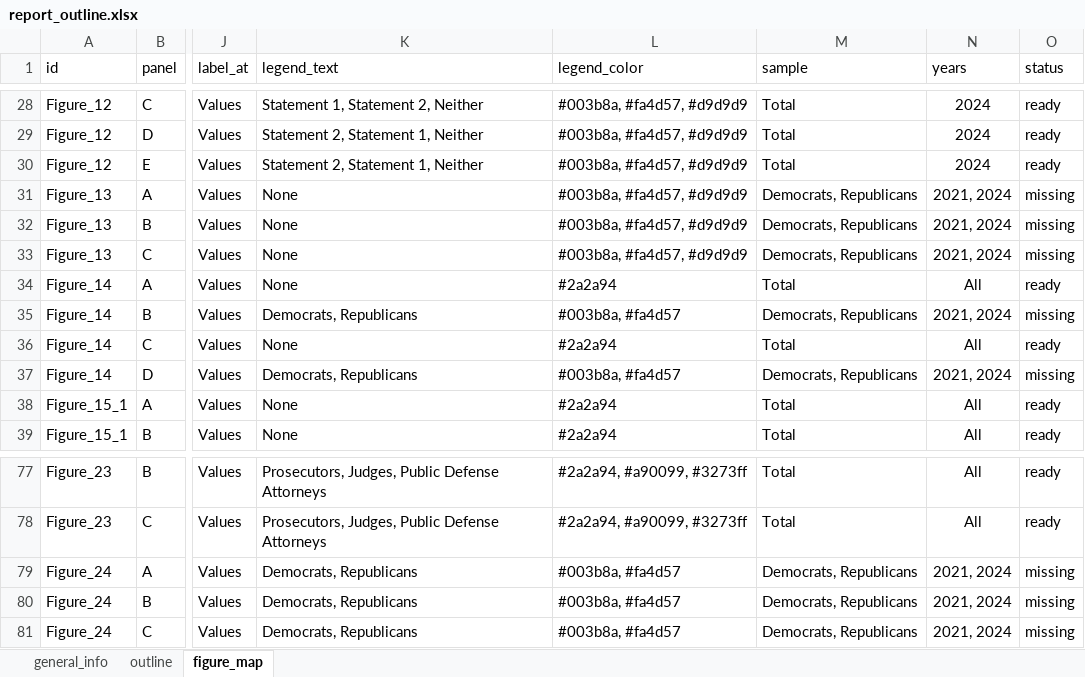
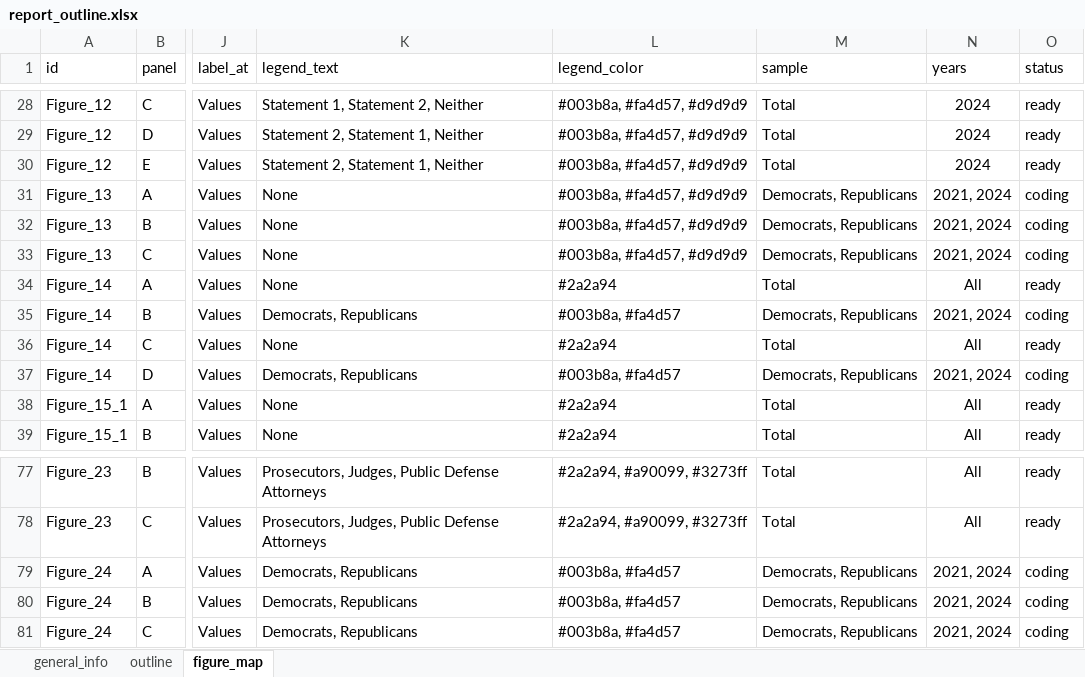
Before and after one commit to WJP-DAU/USA-report-2024, an Excel workbook: report_outline.xlsx, sheet figure_map, drawn as a sheet; only a part is shown, gaps mark what is left out; values as stored, in another font and other column widths than the file's, no borders; conditional formats and table styles not drawn; the diff covers the shown part only; the diff names each change by its address in the sheet, - before the commit and + after, or states it on an @@ line.

```diff
--- a/report_outline.xlsx (sheet figure_map)
+++ b/report_outline.xlsx (sheet figure_map)
-O31:O33 (status): missing
+O31:O33 (status): coding
-O35 (status): missing
+O35 (status): coding
-O37 (status): missing
+O37 (status): coding
-O79:O81 (status): missing
+O79:O81 (status): coding
```
Also changed, not shown: 35 edited cells elsewhere in this sheet, 4 other files.
